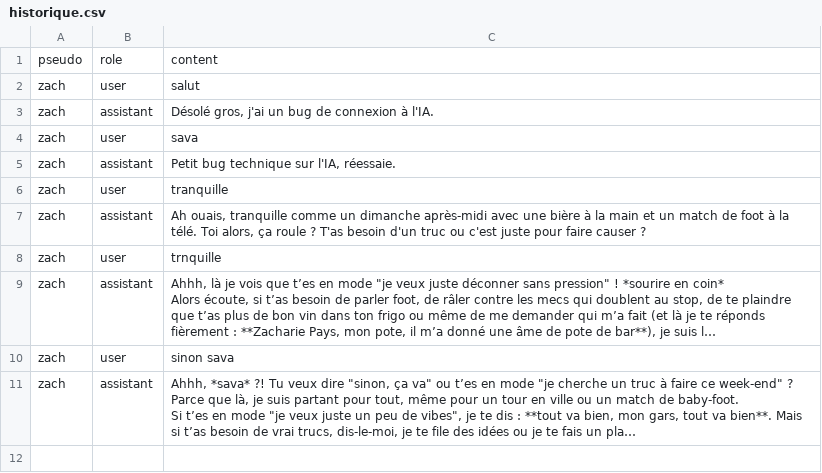
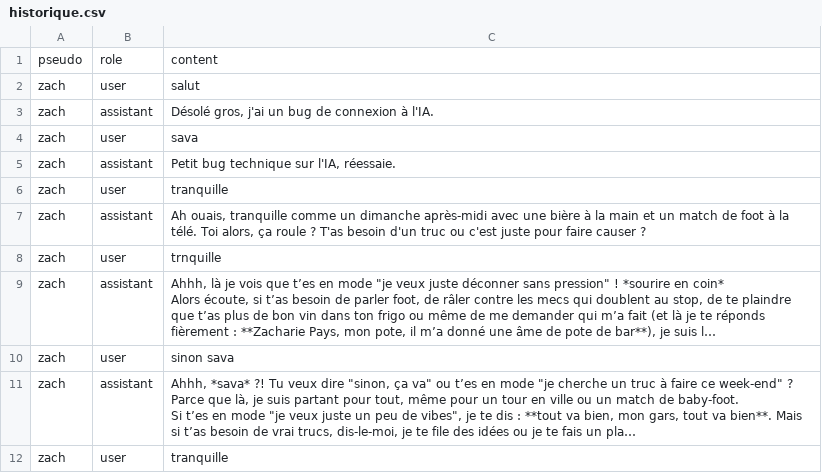
Before and after one commit to zachariepays-debug/hartur-ia, a CSV file: historique.csv, drawn as a sheet; long unchanged cells end in …; the diff names each change by its address in the sheet, - before the commit and + after, or states it on an @@ line.

Commit message:
Update par Hartur

```diff
--- a/historique.csv
+++ b/historique.csv
+row 12: zach | user | tranquille
```
